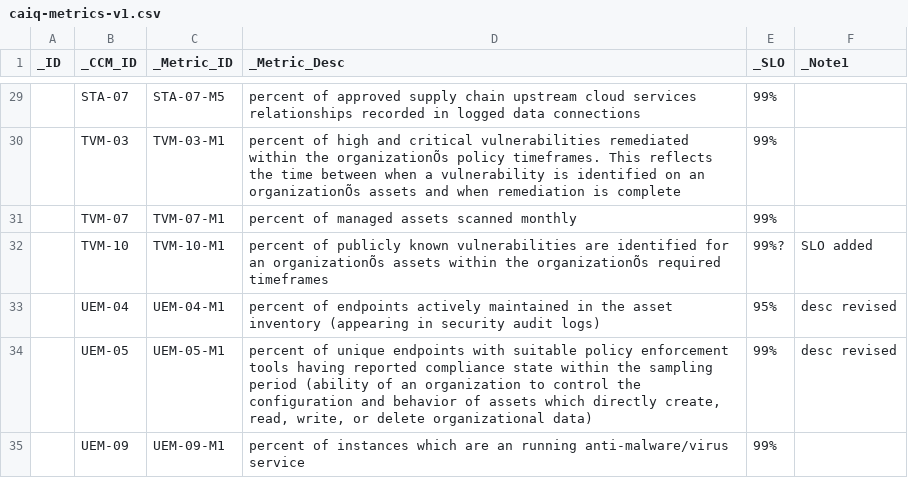
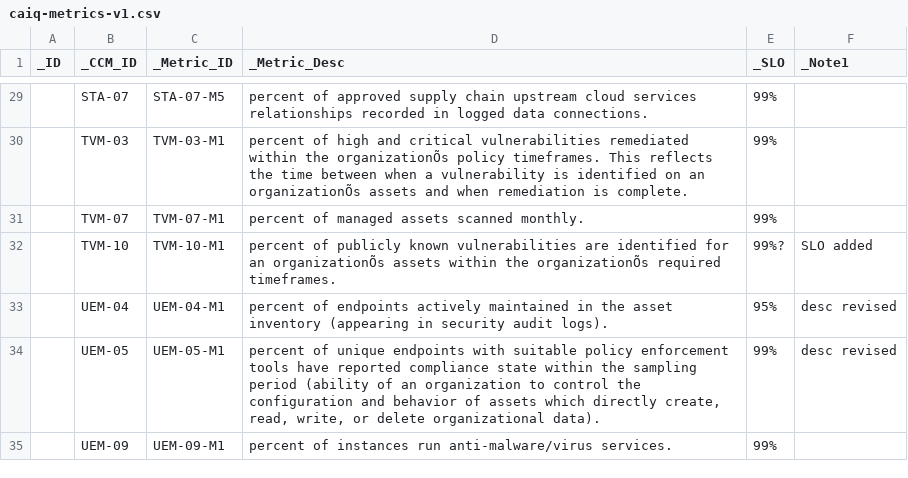
Before and after one commit to bomonike/fullest-stack, a CSV file: python/caiq-yaml-gen/caiq-metrics-v1.csv, drawn as a sheet; only a part is shown, gaps mark what is left out; the diff covers the shown part only.

```diff
--- a/python/caiq-yaml-gen/caiq-metrics-v1.csv
+++ b/python/caiq-yaml-gen/caiq-metrics-v1.csv
@@ -29,7 +29,7 @@ _ID,_CCM_ID,_Metric_ID,_Metric_Desc,_SLO,_Note1
-,STA-07,STA-07-M5,percent of approved supply chain upstream cloud services relationships recorded in logged data connections,99%,
-,TVM-03,TVM-03-M1,percent of high and critical vulnerabilities remediated within the organizationÕs policy timeframes. This reflects the time between when a vulnerability is identified on an organizationÕs assets and when remediation is complete,99%,
-,TVM-07,TVM-07-M1,percent of managed assets scanned monthly,99%,
-,TVM-10,TVM-10-M1,percent of publicly known vulnerabilities are identified for an organizationÕs assets within the organizationÕs required timeframes,99%?,SLO added
-,UEM-04,UEM-04-M1,percent of endpoints actively maintained in the asset inventory (appearing in security audit logs),95%,desc revised
-,UEM-05,UEM-05-M1,"percent of unique endpoints with suitable policy enforcement tools having reported compliance state within the sampling period (ability of an organization to control the configuration and behavior of assets which directly create, read, write, or delete organizational data)",99%,desc revised
-,UEM-09,UEM-09-M1,percent of instances which are an running anti-malware/virus service,99%,
+,STA-07,STA-07-M5,percent of approved supply chain upstream cloud services relationships recorded in logged data connections.,99%,
+,TVM-03,TVM-03-M1,percent of high and critical vulnerabilities remediated within the organizationÕs policy timeframes. This reflects the time between when a vulnerability is identified on an organizationÕs assets and when remediation is complete.,99%,
+,TVM-07,TVM-07-M1,percent of managed assets scanned monthly.,99%,
+,TVM-10,TVM-10-M1,percent of publicly known vulnerabilities are identified for an organizationÕs assets within the organizationÕs required timeframes.,99%?,SLO added
+,UEM-04,UEM-04-M1,percent of endpoints actively maintained in the asset inventory (appearing in security audit logs).,95%,desc revised
+,UEM-05,UEM-05-M1,"percent of unique endpoints with suitable policy enforcement tools have reported compliance state within the sampling period (ability of an organization to control the configuration and behavior of assets which directly create, read, write, or delete organizational data).",99%,desc revised
+,UEM-09,UEM-09-M1,percent of instances run anti-malware/virus services.,99%,
```
Also changed, not shown: 29 edited cells elsewhere in this file, 2 other files.
